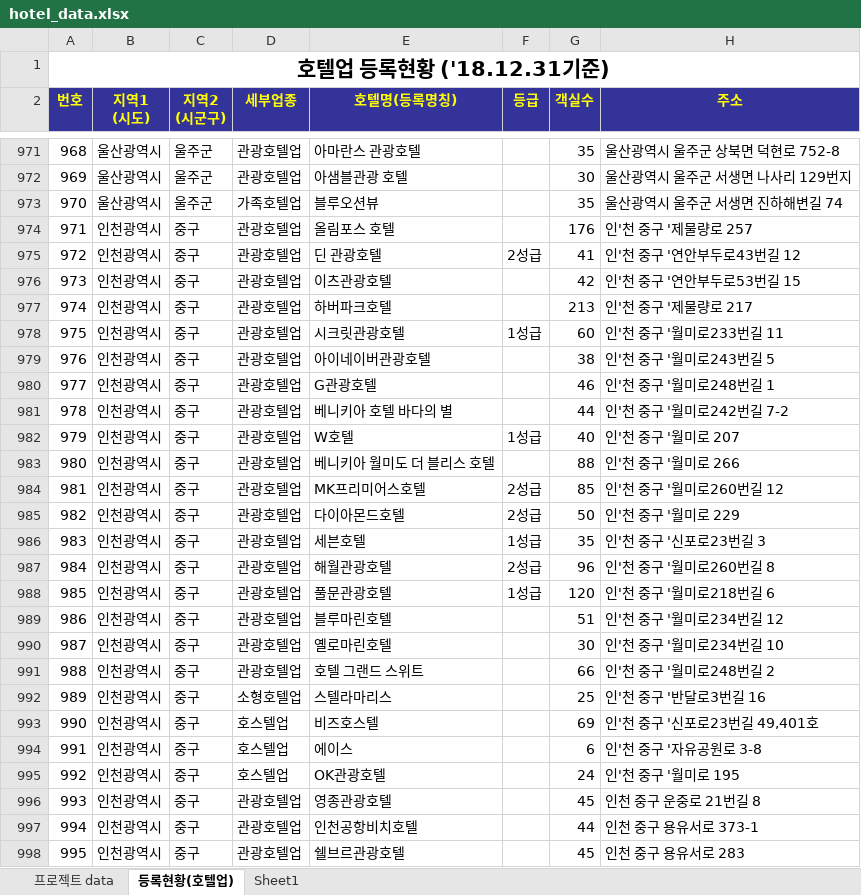
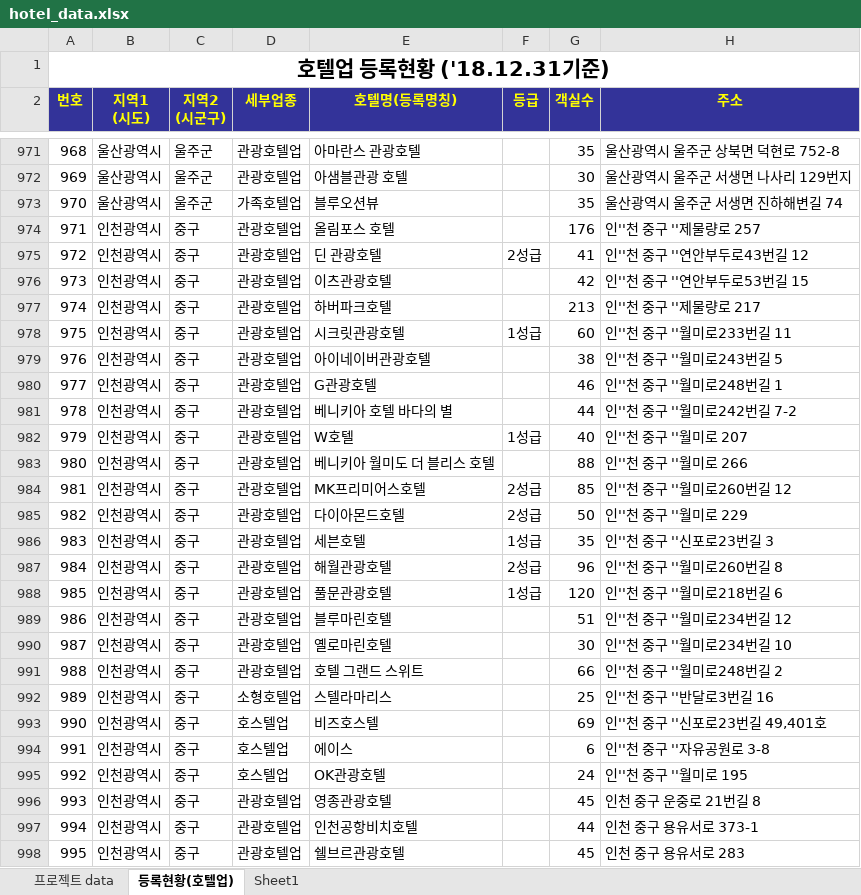
Before and after one commit to honeySleepr/airbnb_team-05, an Excel workbook: Backend/src/main/resources/hotel_data.xlsx, sheet 등록현황(호텔업), drawn as a sheet; only a part is shown, gaps mark what is left out; values as stored, in another font and other column widths than the file's, no borders; conditional formats not drawn; the diff covers the shown part only; the diff names each change by its address in the sheet, - before the commit and + after, or states it on an @@ line.

```diff
--- a/Backend/src/main/resources/hotel_data.xlsx (sheet 등록현황(호텔업))
+++ b/Backend/src/main/resources/hotel_data.xlsx (sheet 등록현황(호텔업))
-H974 (주소): 인'천 중구 '제물량로 257
+H974 (주소): 인''천 중구 ''제물량로 257
-H975 (주소): 인'천 중구 '연안부두로43번길 12
+H975 (주소): 인''천 중구 ''연안부두로43번길 12
-H976 (주소): 인'천 중구 '연안부두로53번길 15
+H976 (주소): 인''천 중구 ''연안부두로53번길 15
-H977 (주소): 인'천 중구 '제물량로 217
+H977 (주소): 인''천 중구 ''제물량로 217
-H978 (주소): 인'천 중구 '월미로233번길 11
+H978 (주소): 인''천 중구 ''월미로233번길 11
-H979 (주소): 인'천 중구 '월미로243번길 5
+H979 (주소): 인''천 중구 ''월미로243번길 5
-H980 (주소): 인'천 중구 '월미로248번길 1
+H980 (주소): 인''천 중구 ''월미로248번길 1
-H981 (주소): 인'천 중구 '월미로242번길 7-2
+H981 (주소): 인''천 중구 ''월미로242번길 7-2
-H982 (주소): 인'천 중구 '월미로 207
+H982 (주소): 인''천 중구 ''월미로 207
-H983 (주소): 인'천 중구 '월미로 266
+H983 (주소): 인''천 중구 ''월미로 266
-H984 (주소): 인'천 중구 '월미로260번길 12
+H984 (주소): 인''천 중구 ''월미로260번길 12
-H985 (주소): 인'천 중구 '월미로 229
+H985 (주소): 인''천 중구 ''월미로 229
-H986 (주소): 인'천 중구 '신포로23번길 3
+H986 (주소): 인''천 중구 ''신포로23번길 3
-H987 (주소): 인'천 중구 '월미로260번길 8
+H987 (주소): 인''천 중구 ''월미로260번길 8
-H988 (주소): 인'천 중구 '월미로218번길 6
+H988 (주소): 인''천 중구 ''월미로218번길 6
-H989 (주소): 인'천 중구 '월미로234번길 12
+H989 (주소): 인''천 중구 ''월미로234번길 12
-H990 (주소): 인'천 중구 '월미로234번길 10
+H990 (주소): 인''천 중구 ''월미로234번길 10
-H991 (주소): 인'천 중구 '월미로248번길 2
+H991 (주소): 인''천 중구 ''월미로248번길 2
-H992 (주소): 인'천 중구 '반달로3번길 16
+H992 (주소): 인''천 중구 ''반달로3번길 16
-H993 (주소): 인'천 중구 '신포로23번길 49,401호
+H993 (주소): 인''천 중구 ''신포로23번길 49,401호
-H994 (주소): 인'천 중구 '자유공원로 3-8
+H994 (주소): 인''천 중구 ''자유공원로 3-8
-H995 (주소): 인'천 중구 '월미로 195
+H995 (주소): 인''천 중구 ''월미로 195
```
Also changed, not shown: 16 edited cells elsewhere in this sheet, sheet 프로젝트 data, 1 other file.
